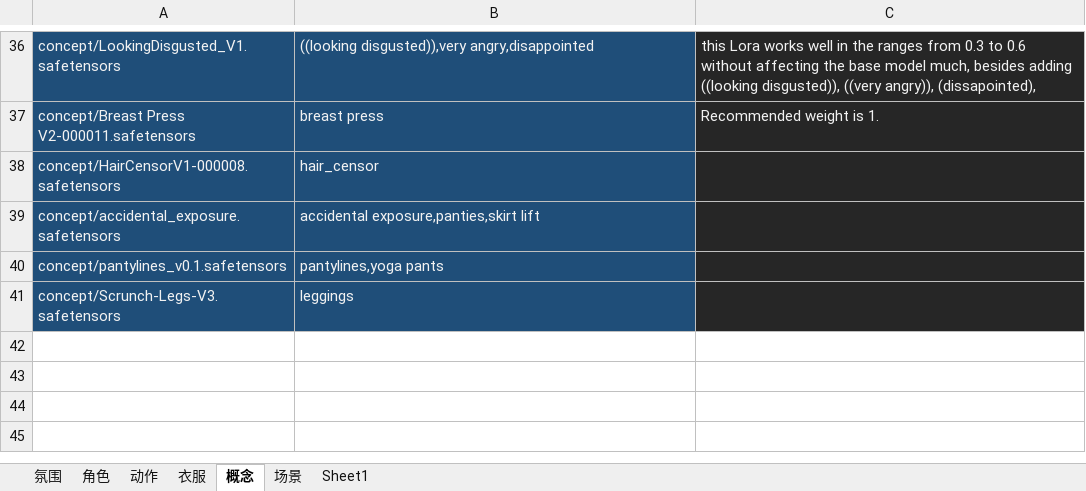
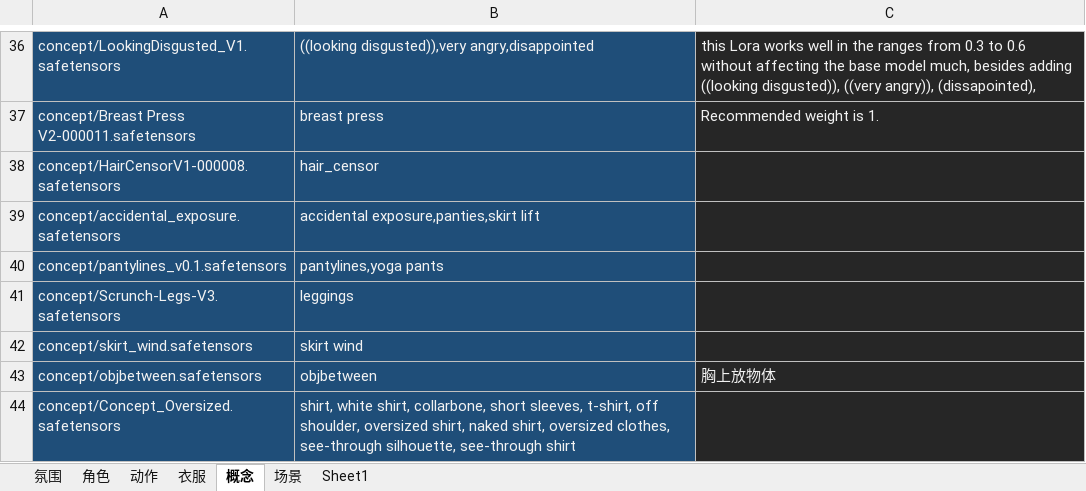
Before and after one commit to legendxcheng/MeiCard, an Excel workbook: 全Lora.xlsx, sheet 概念, drawn as a sheet; only a part is shown, gaps mark what is left out; values as stored, in another font and other column widths than the file's, no borders; the diff names each change by its address in the sheet, - before the commit and + after, or states it on an @@ line.

```diff
--- a/全Lora.xlsx (sheet 概念)
+++ b/全Lora.xlsx (sheet 概念)
+row 42: concept/skirt_wind.safetensors | skirt wind
+row 43: concept/objbetween.safetensors | objbetween | 胸上放物体
+row 44: concept/Concept_Oversized.safetensors | shirt, white shirt, collarbone, short sleeves, t-shirt, off shoulder, oversized shirt, naked shirt, oversized clothes, see-through silhouette, see-through shirt
```
Also changed, not shown: sheet 角色, charts or pictures.
